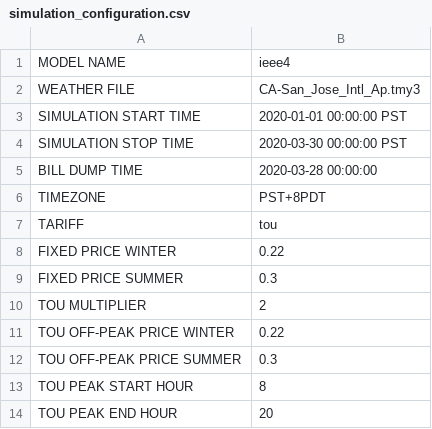
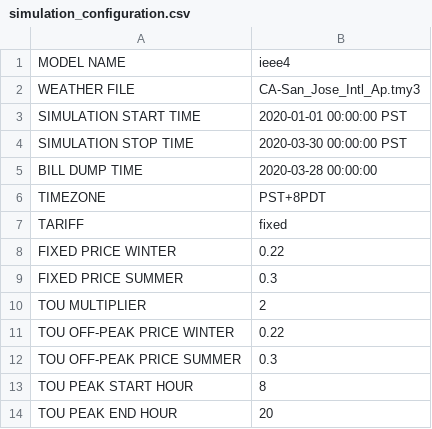
Before and after one commit to aivanova5/tariff_design, a CSV file: config/simulation_configuration.csv, drawn as a sheet.

```diff
--- a/config/simulation_configuration.csv
+++ b/config/simulation_configuration.csv
@@ -6,3 +6,3 @@ BILL DUMP TIME, 2020-03-28 00:00:00
 TIMEZONE, PST+8PDT
-TARIFF, tou
+TARIFF, fixed
 FIXED PRICE WINTER,0.22
```
Also changed, not shown: 1 other file.
